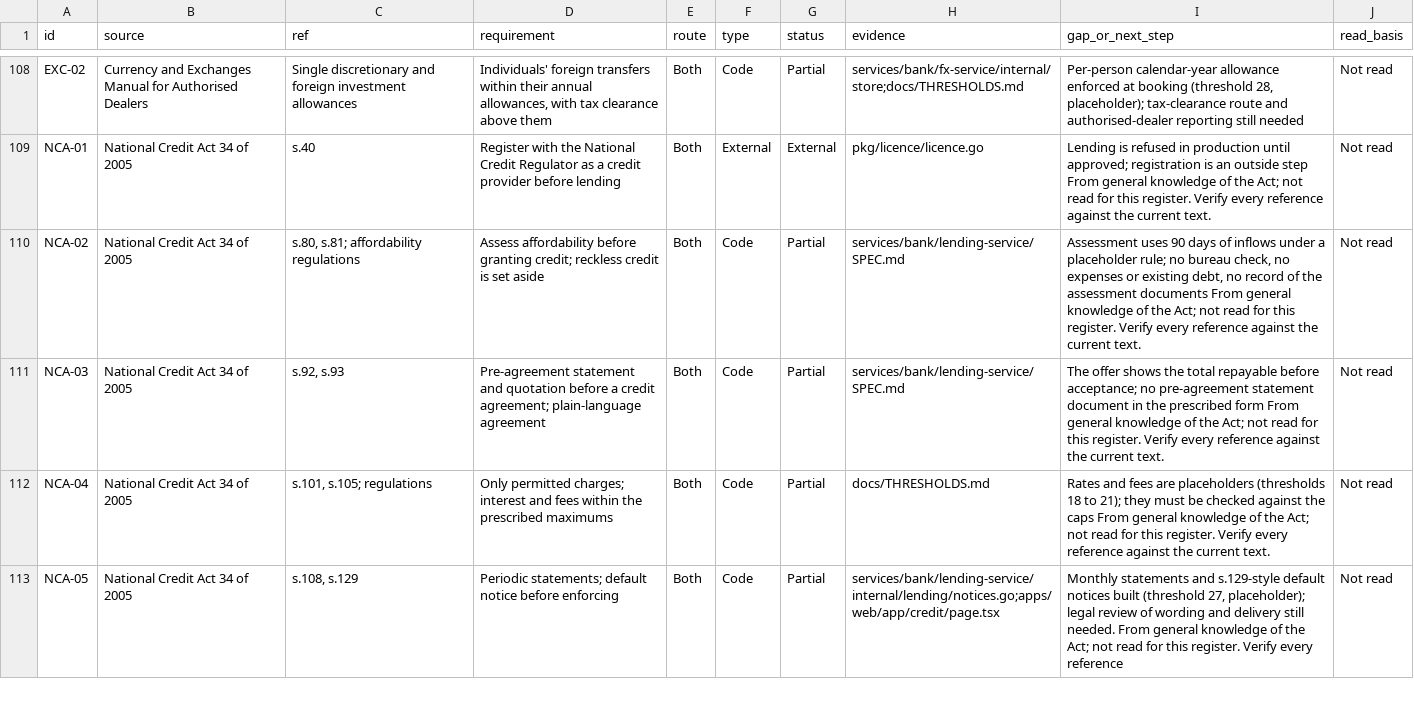
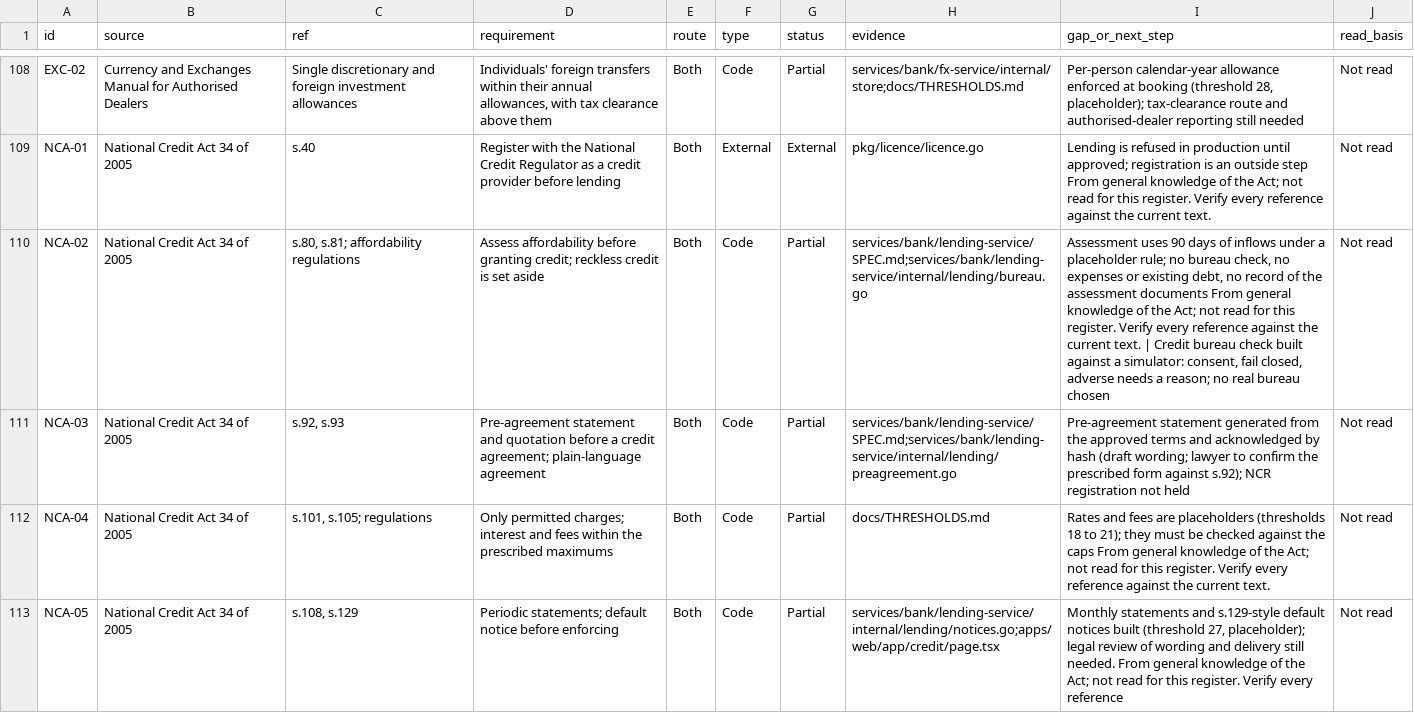
Before and after one commit to KHAYAAI/FORGE-MUTUAL, a CSV file: docs/regulatory/register.csv, drawn as a sheet; only a part is shown, gaps mark what is left out; the diff names each change by its address in the sheet, - before the commit and + after, or states it on an @@ line.

```diff
--- a/docs/regulatory/register.csv
+++ b/docs/regulatory/register.csv
-H110 (evidence): services/bank/lending-service/SPEC.md
+H110 (evidence): services/bank/lending-service/SPEC.md;services/bank/lending-service/internal/lending/bureau.go
-I110 (gap_or_next_step): …current text.
+I110 (gap_or_next_step): …current text. | Credit bureau check built against a simulator: consent, fail closed, adverse needs a reason; no real bureau chosen
-H111 (evidence): services/bank/lending-service/SPEC.md
+H111 (evidence): services/bank/lending-service/SPEC.md;services/bank/lending-service/internal/lending/preagreement.go
-I111 (gap_or_next_step): The offer shows the total repayable before acceptance; no pre-agreement statement document in the prescribed form From general knowledge of the Act; not read for this register. Verify every reference against the current text.
+I111 (gap_or_next_step): Pre-agreement statement generated from the approved terms and acknowledged by hash (draft wording; lawyer to confirm the prescribed form against s.92); NCR registration not held
```
Also changed, not shown: 49 other files.
